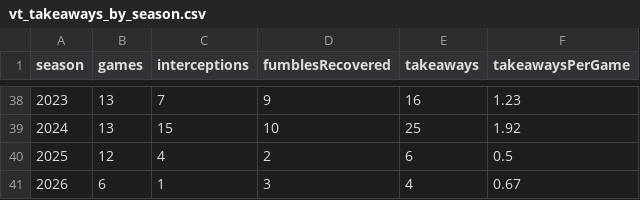
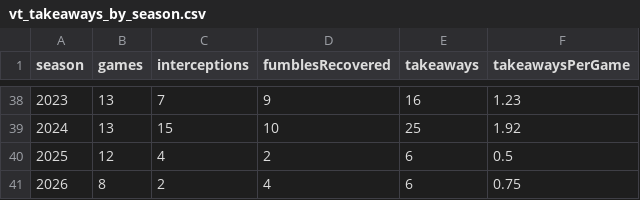
Before and after one commit to justinmorg/justinmorg.github.io, a CSV file: vt-football/data/derived/vt_takeaways_by_season.csv, drawn as a sheet; only a part is shown, gaps mark what is left out.

```diff
--- a/vt-football/data/derived/vt_takeaways_by_season.csv
+++ b/vt-football/data/derived/vt_takeaways_by_season.csv
@@ -40,2 +40,2 @@ season,games,interceptions,fumblesRecovered,takeaways,takeawaysPerGame
 2025,12,4,2,6,0.5
-2026,6,1,3,4,0.67
+2026,8,2,4,6,0.75
```
Also changed, not shown: vt-football/data/derived/vt_takeaways_by_game.csv, vt-football/data/elo/ratings_current.csv, 11 other files.
